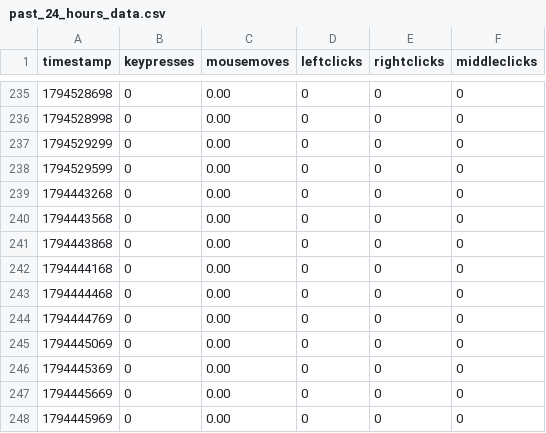
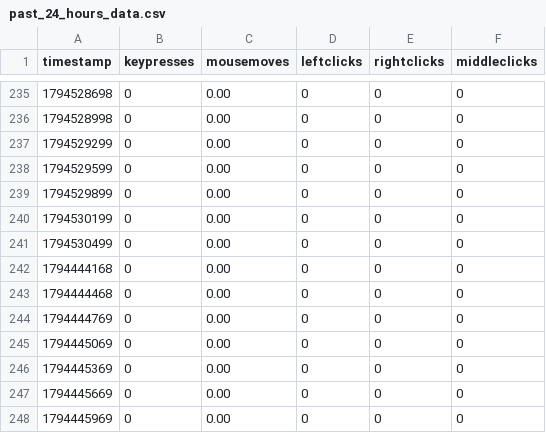
Before and after one commit to bilals12/see, a CSV file: past_24_hours_data.csv, drawn as a sheet; only a part is shown, gaps mark what is left out.

Commit message:
ud

```diff
--- a/past_24_hours_data.csv
+++ b/past_24_hours_data.csv
@@ -238,5 +238,5 @@ timestamp,keypresses,mousemoves,leftclicks,rightclicks,middleclicks
 1794529599,0,0.00,0,0,0
-1794443268,0,0.00,0,0,0
-1794443568,0,0.00,0,0,0
-1794443868,0,0.00,0,0,0
+1794529899,0,0.00,0,0,0
+1794530199,0,0.00,0,0,0
+1794530499,0,0.00,0,0,0
 1794444168,0,0.00,0,0,0
```
